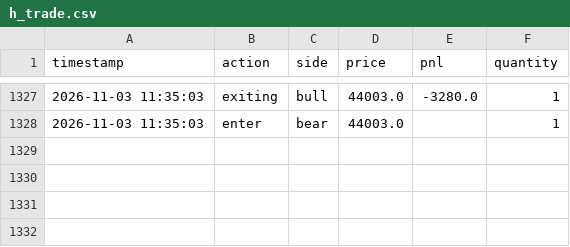
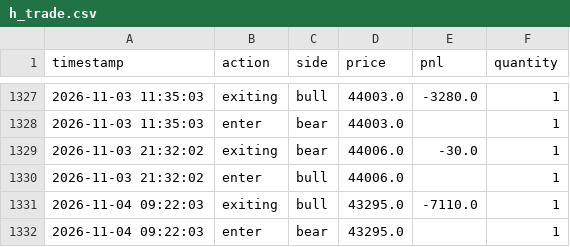
Before and after one commit to liugoldent/monitor, a CSV file: backend-futures-py/tv_doc/h_trade.csv, drawn as a sheet; only a part is shown, gaps mark what is left out.

```diff
--- a/backend-futures-py/tv_doc/h_trade.csv
+++ b/backend-futures-py/tv_doc/h_trade.csv
@@ -1328 +1328,5 @@ timestamp,action,side,price,pnl,quantity
 2026-11-03 11:35:03,enter,bear,44003.0,,1
+2026-11-03 21:32:02,exiting,bear,44006.0,-30.0,1
+2026-11-03 21:32:02,enter,bull,44006.0,,1
+2026-11-04 09:22:03,exiting,bull,43295.0,-7110.0,1
+2026-11-04 09:22:03,enter,bear,43295.0,,1
```
Also changed, not shown: backend-futures-py/tv_doc/six_strategy_signal_events.csv, 21 other files.
